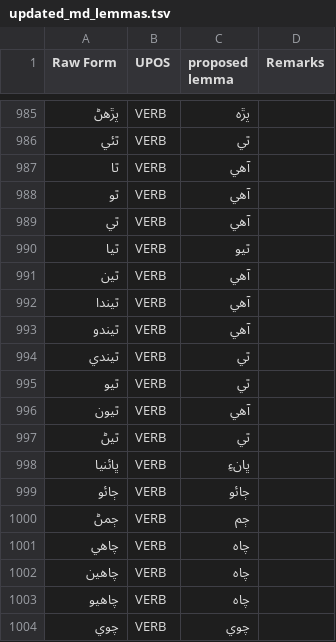
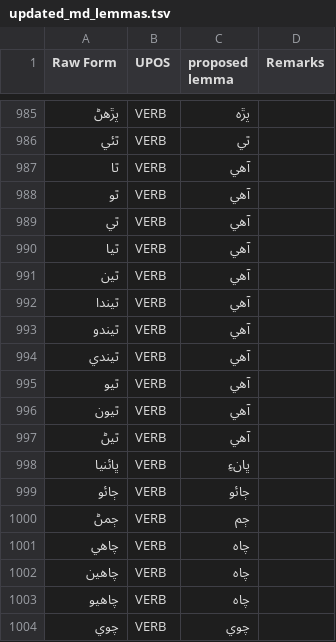
Before and after one commit to UniversalDependencies/UD_Sindhi-Isra, a TSV file: not-to-release/lemmas/updated_md_lemmas.tsv, drawn as a sheet; only a part is shown, gaps mark what is left out.

Commit message:
Update a bunch of verbs / aux with the latest updates to to-be lemmas

```diff
--- a/not-to-release/lemmas/updated_md_lemmas.tsv
+++ b/not-to-release/lemmas/updated_md_lemmas.tsv
@@ -989,3 +989,3 @@ Raw Form	UPOS	proposed lemma	Remarks
 ٿي	VERB	آهي
-ٿيا	VERB	ٿيو	
+ٿيا	VERB	آهي
 ٿين	VERB	آھي
@@ -993,6 +993,6 @@ Raw Form	UPOS	proposed lemma	Remarks
 ٿيندو	VERB	آهي
-ٿيندي	VERB	ٿي	
-ٿيو	VERB	ٿي	
+ٿيندي	VERB	آهي	
+ٿيو	VERB	آهي	
 ٿيون	VERB	آهي
-ٿيڻ	VERB	ٿي	
+ٿيڻ	VERB	آهي
 ڀائنيا	VERB	ڀانءِ	
```
Also changed, not shown: not-to-release/lemmas/missing_lemmas_p1.tsv, not-to-release/lemmas/predicted_lemmas_b1_corrected.tsv, 1 other file.
